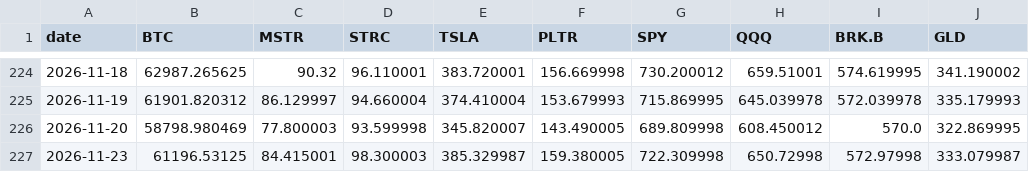
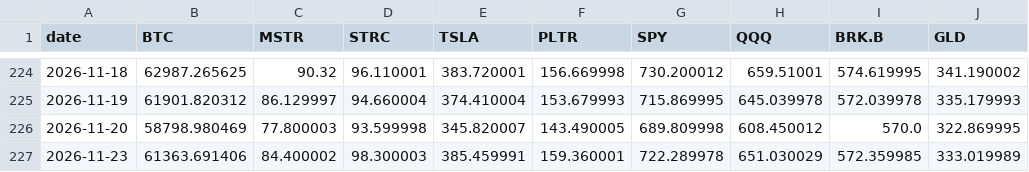
Before and after one commit to Schadhaxx/paperstreetbtc, a CSV file: history.csv, drawn as a sheet; only a part is shown, gaps mark what is left out.

```diff
--- a/history.csv
+++ b/history.csv
@@ -226,2 +226,2 @@ date,BTC,MSTR,STRC,TSLA,PLTR,SPY,QQQ,BRK.B,GLD
 2026-11-20,58798.980469,77.800003,93.599998,345.820007,143.490005,689.809998,608.450012,570.0,322.869995
-2026-11-23,61196.53125,84.415001,98.300003,385.329987,159.380005,722.309998,650.72998,572.97998,333.079987
+2026-11-23,61363.691406,84.400002,98.300003,385.459991,159.360001,722.289978,651.030029,572.359985,333.019989
```
Also changed, not shown: 5 other files.
